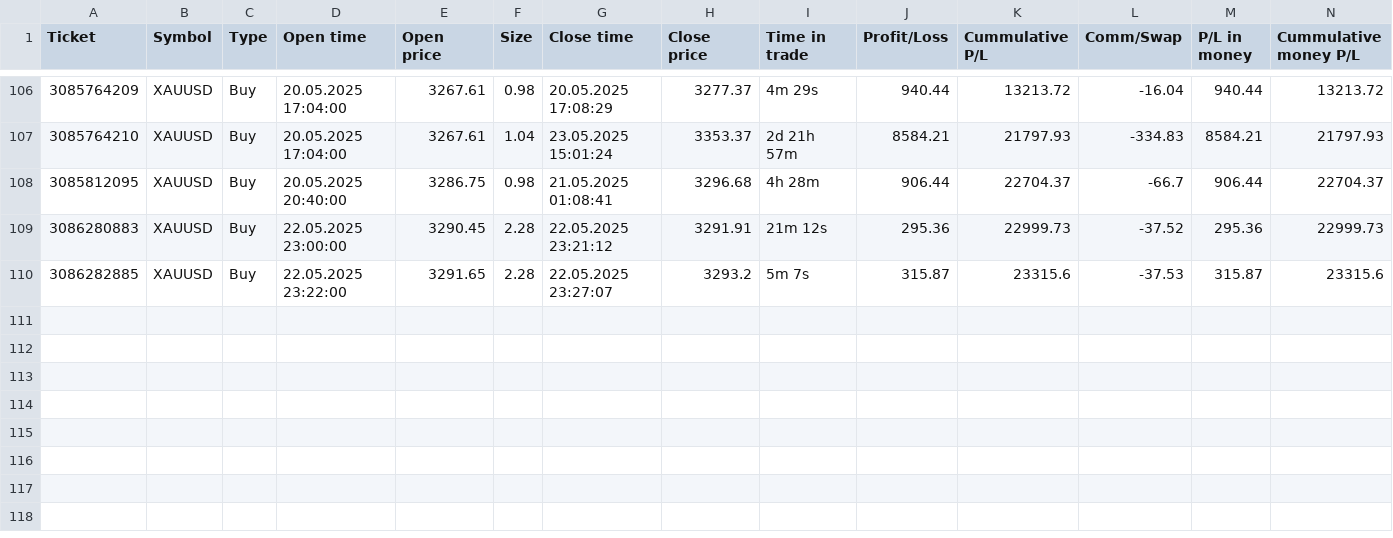
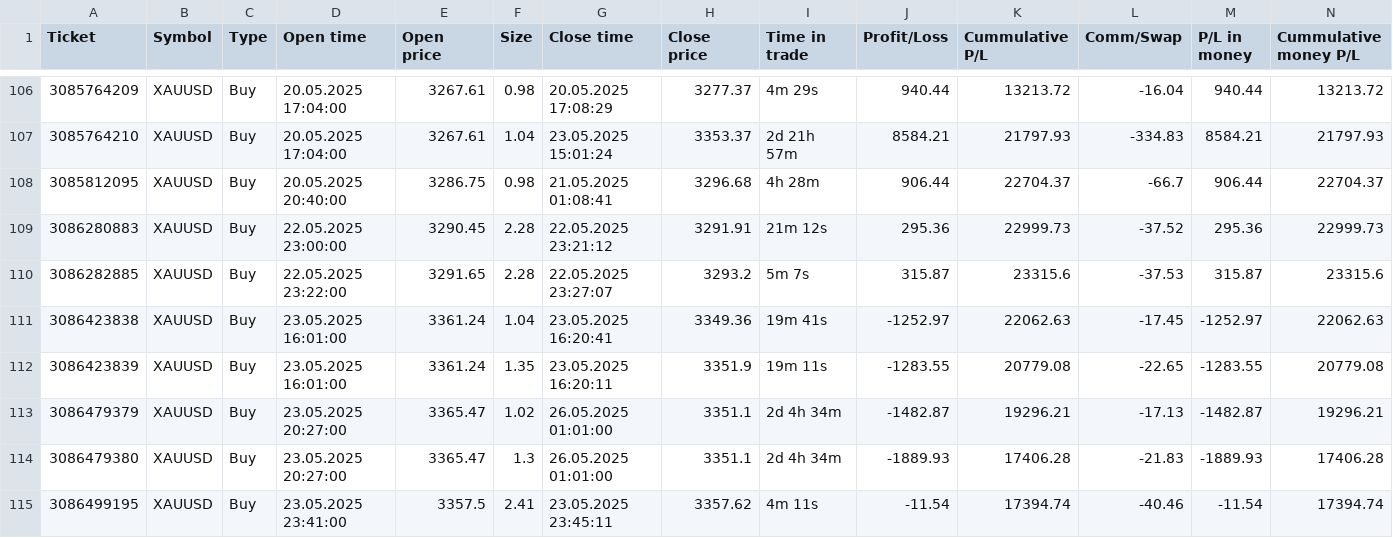
Before and after one commit to lehuuhai014/datetime, a CSV file: listOfTrades_OOS.csv, drawn as a sheet; only a part is shown, gaps mark what is left out; rows hold the shown columns only; the diff names each change by its address in the sheet, - before the commit and + after, or states it on an @@ line.

Commit message:
Add files via upload

```diff
--- a/listOfTrades_OOS.csv
+++ b/listOfTrades_OOS.csv
+row 111: 3086423838 | XAUUSD | Buy | 23.05.2025 16:01:00 | 3361.24 | 1.04 | 23.05.2025 16:20:41 | 3349.36 | 19m 41s | -1252.97 | 22062.63 | -17.45 | -1252.97 | 22062.63
+row 112: 3086423839 | XAUUSD | Buy | 23.05.2025 16:01:00 | 3361.24 | 1.35 | 23.05.2025 16:20:11 | 3351.9 | 19m 11s | -1283.55 | 20779.08 | -22.65 | -1283.55 | 20779.08
+row 113: 3086479379 | XAUUSD | Buy | 23.05.2025 20:27:00 | 3365.47 | 1.02 | 26.05.2025 01:01:00 | 3351.1 | 2d 4h 34m | -1482.87 | 19296.21 | -17.13 | -1482.87 | 19296.21
+row 114: 3086479380 | XAUUSD | Buy | 23.05.2025 20:27:00 | 3365.47 | 1.3 | 26.05.2025 01:01:00 | 3351.1 | 2d 4h 34m | -1889.93 | 17406.28 | -21.83 | -1889.93 | 17406.28
+row 115: 3086499195 | XAUUSD | Buy | 23.05.2025 23:41:00 | 3357.5 | 2.41 | 23.05.2025 23:45:11 | 3357.62 | 4m 11s | -11.54 | 17394.74 | -40.46 | -11.54 | 17394.74
```
